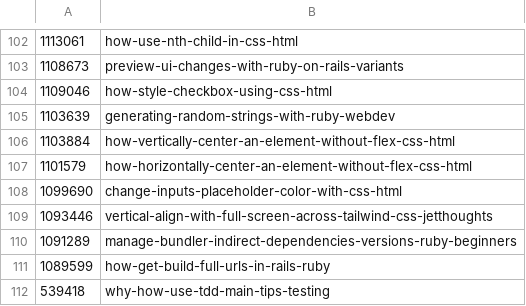
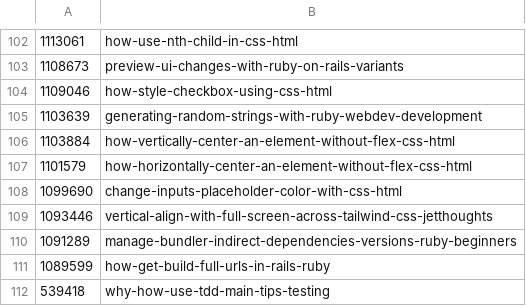
Before and after one commit to jetthoughts/jetthoughts.github.io, a CSV file: devto_urls_mapping.csv, drawn as a sheet; only a part is shown, gaps mark what is left out.

Commit message:
Change article slug

```diff
--- a/devto_urls_mapping.csv
+++ b/devto_urls_mapping.csv
@@ -104,3 +104,3 @@
 1109046,how-style-checkbox-using-css-html
-1103639,generating-random-strings-with-ruby-webdev
+1103639,generating-random-strings-with-ruby-webdev-development
 1103884,how-vertically-center-an-element-without-flex-css-html
```
